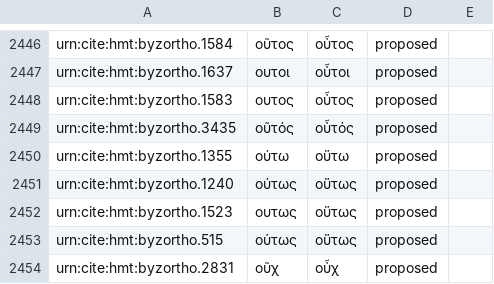
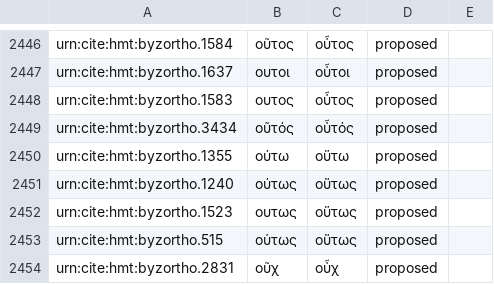
Before and after one commit to homermultitext/byzortho, a CSV file: orthoequivs.csv, drawn as a sheet; only a part is shown, gaps mark what is left out.

Commit message:
Update orthoequivs.csv

```diff
--- a/orthoequivs.csv
+++ b/orthoequivs.csv
@@ -2448,3 +2448,3 @@ urn:cite:hmt:byzortho.1637,ουτοι,οὗτοι,proposed,
 urn:cite:hmt:byzortho.1583,ουτος,οὗτος,proposed,
-urn:cite:hmt:byzortho.3435,οῦτός,οὖτός,proposed,
+urn:cite:hmt:byzortho.3434,οῦτός,οὖτός,proposed,
 urn:cite:hmt:byzortho.1355,ούτω,οὕτω,proposed,
```
